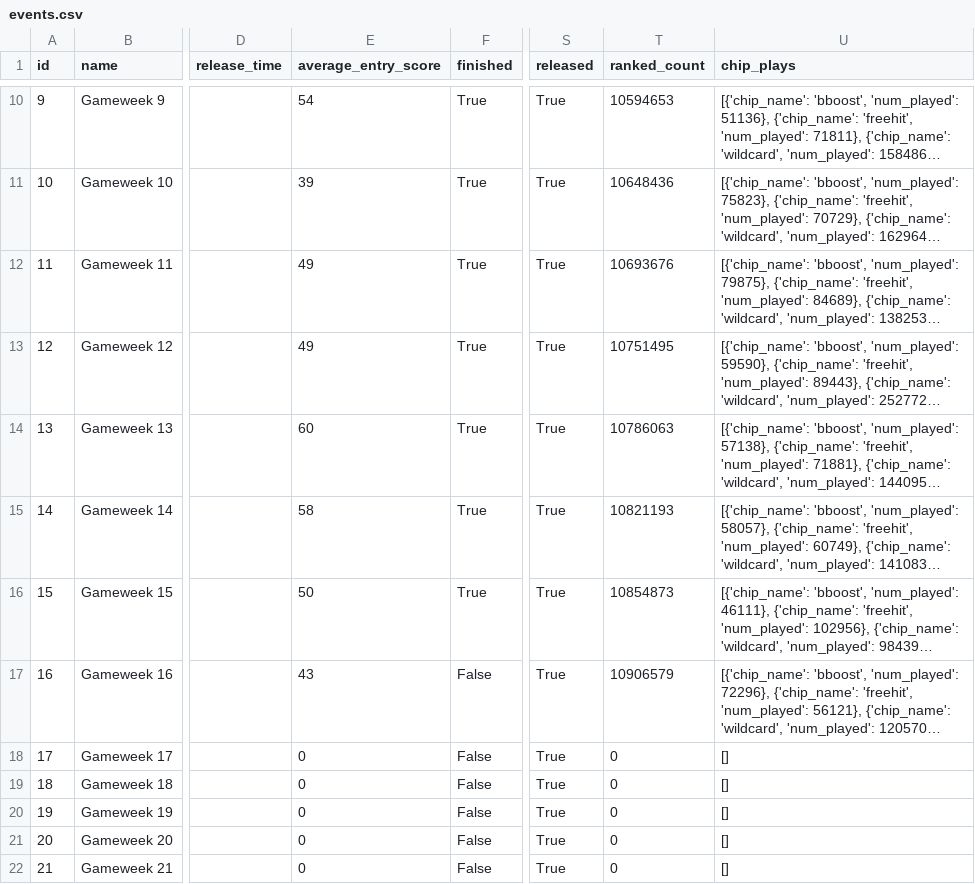
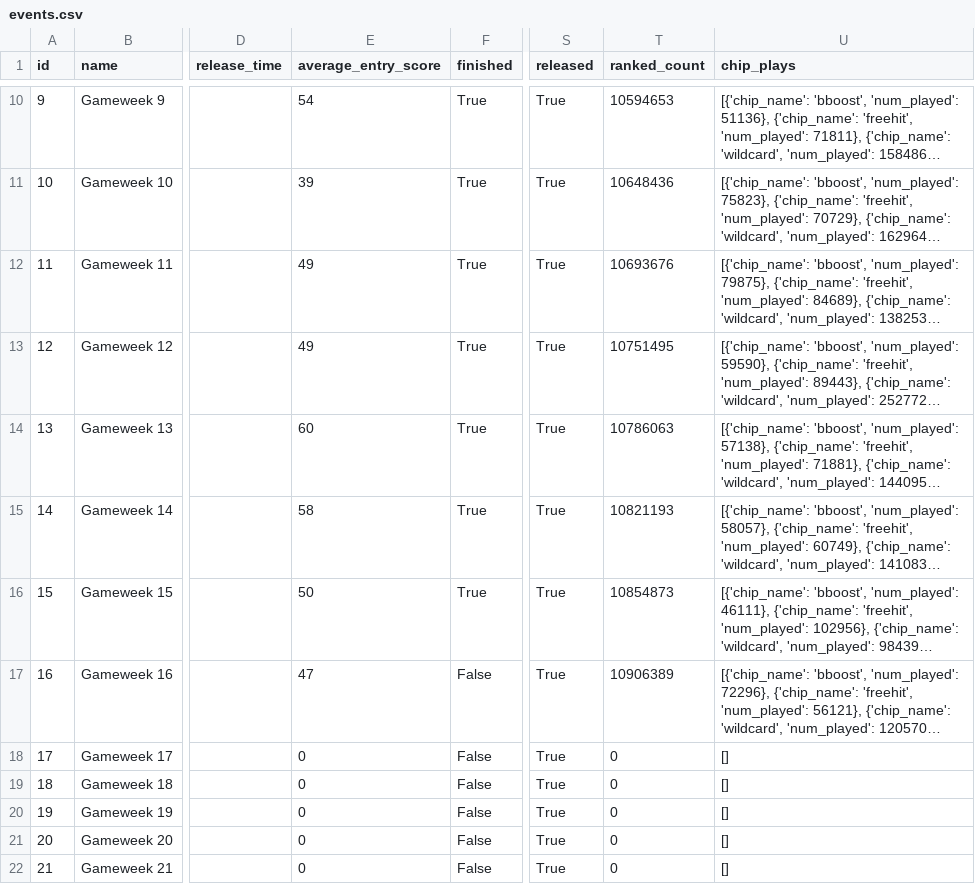
Before and after one commit to Theran500/fpl-data-automation, a CSV file: events.csv, drawn as a sheet; only a part is shown, gaps mark what is left out; long unchanged cells end in …; the diff names each change by its address in the sheet, - before the commit and + after, or states it on an @@ line.

```diff
--- a/events.csv
+++ b/events.csv
-E17 (average_entry_score): 43
+E17 (average_entry_score): 47
-T17 (ranked_count): 10906579
+T17 (ranked_count): 10906389
```
Also changed, not shown: element_types.csv, players.csv.
